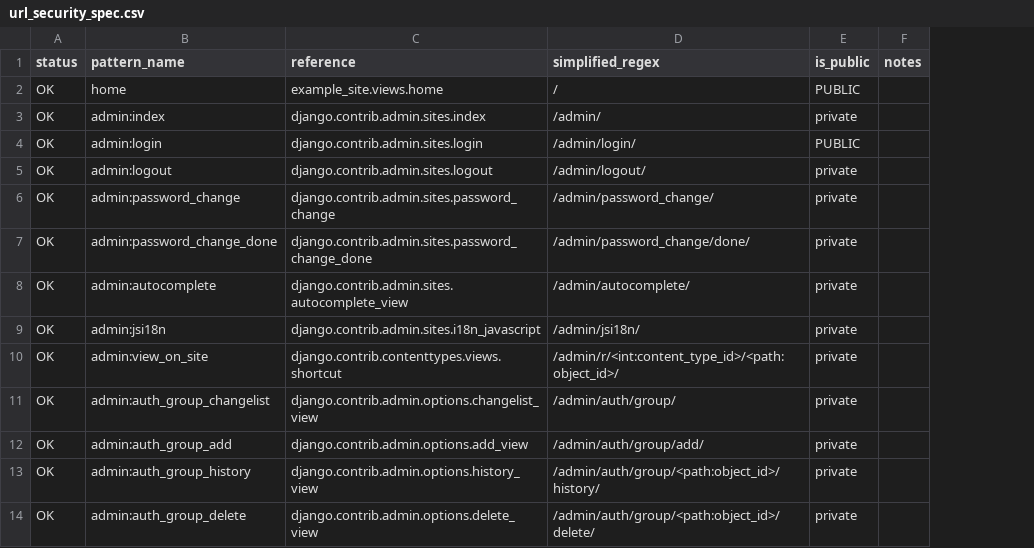
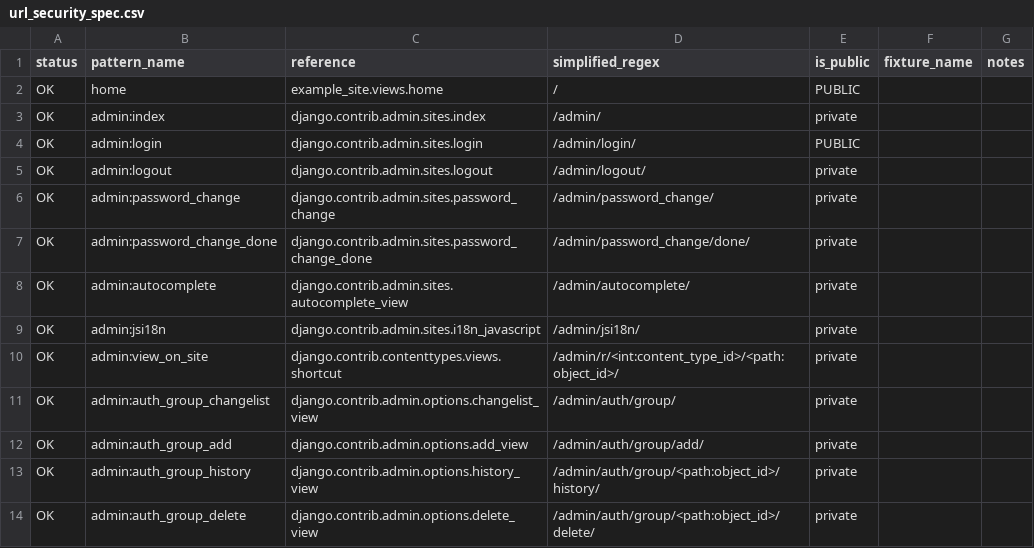
Before and after one commit to Edrolo/django-url-security, a CSV file: example_project/url_security_spec.csv, drawn as a sheet; only a part is shown; the diff names each change by its address in the sheet, - before the commit and + after, or states it on an @@ line.

Commit message:
Add fixture functionality

```diff
--- a/example_project/url_security_spec.csv
+++ b/example_project/url_security_spec.csv
+column F (fixture_name), empty
```
Also changed, not shown: 5 other files.
